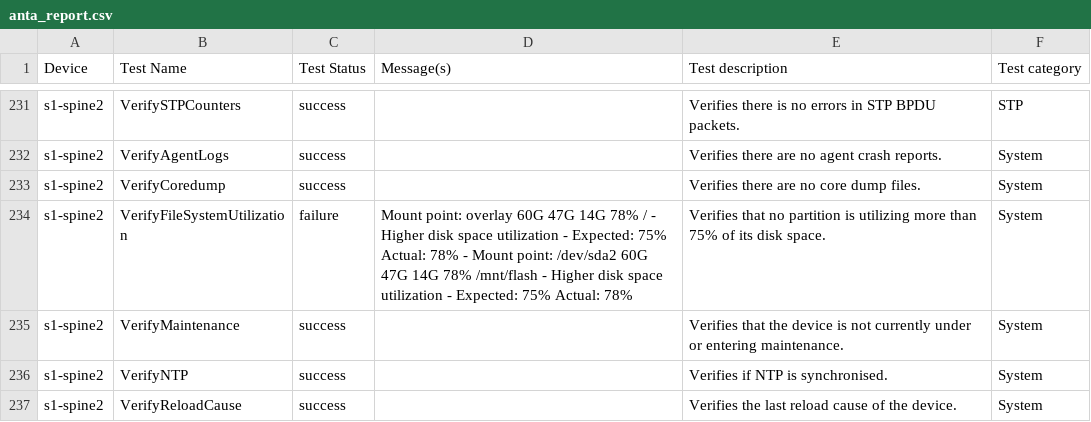
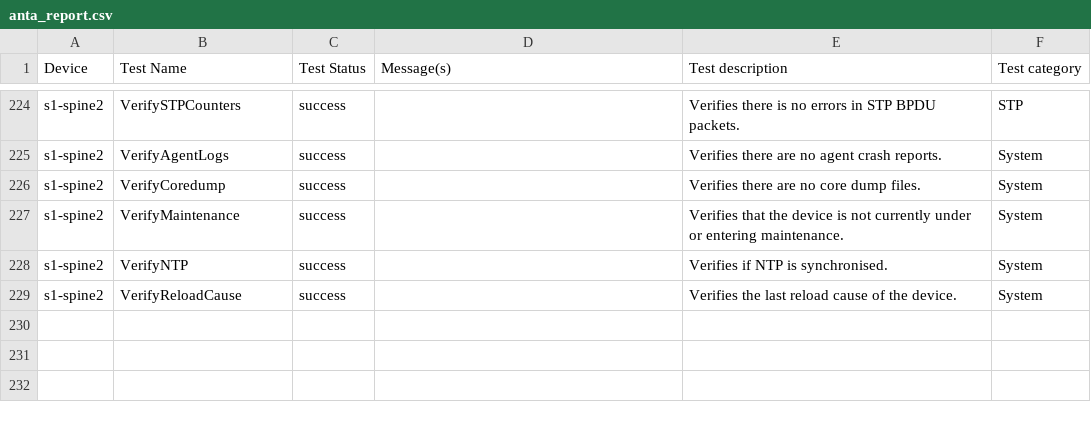
Before and after one commit to EJDewart/ci-workshops-avd, a CSV file: labs/NET_TESTING/sites/site_1/anta/reports/anta_report.csv, drawn as a sheet; only a part is shown, gaps mark what is left out; the diff covers the shown part only; the diff names each change by its address in the sheet, - before the commit and + after, or states it on an @@ line.

```diff
--- a/labs/NET_TESTING/sites/site_1/anta/reports/anta_report.csv
+++ b/labs/NET_TESTING/sites/site_1/anta/reports/anta_report.csv
-row 234: s1-spine2 | VerifyFileSystemUtilization | failure | Mount point: overlay 60G 47G 14G 78% / - Higher disk space utilization - Expected: 75% Actual: 78% - Mount point: /dev/sda2 60G 47G 14G 78% /mnt/flash - Higher disk space utilization - Expected: 75% Actual: 78% | Verifies that no partition is utilizing more than 75% of its disk space. | System
```
Also changed, not shown: 7 removed rows and 18 edited cells elsewhere in this file, 25 other files.
